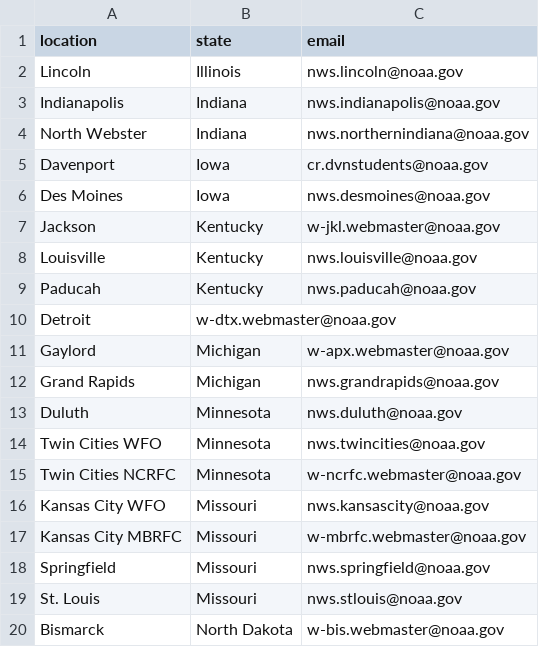
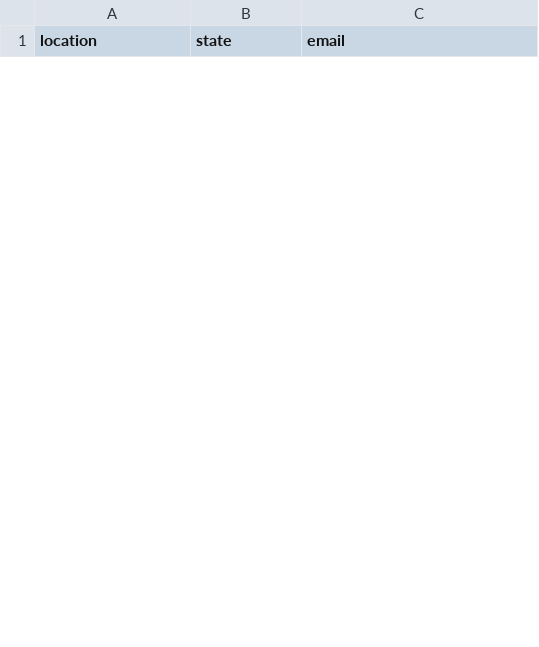
Before and after one commit to leharris3/automail, a CSV file: recipients.csv, drawn as a sheet; only a part is shown; removed rows and columns are numbered as before the commit, all else as after; the diff covers the shown part only; the diff names each change by its address in the sheet, - before the commit and + after, or states it on an @@ line.

```diff
--- a/recipients.csv
+++ b/recipients.csv
-row 2: Lincoln | Illinois | nws.lincoln@noaa.gov
-row 3: Indianapolis | Indiana | nws.indianapolis@noaa.gov
-row 4: North Webster | Indiana | nws.northernindiana@noaa.gov
-row 5: Davenport | Iowa | cr.dvnstudents@noaa.gov
-row 6: Des Moines | Iowa | nws.desmoines@noaa.gov
-row 7: Jackson | Kentucky | w-jkl.webmaster@noaa.gov
-row 8: Louisville | Kentucky | nws.louisville@noaa.gov
-row 9: Paducah | Kentucky | nws.paducah@noaa.gov
-row 10: Detroit | w-dtx.webmaster@noaa.gov
-row 11: Gaylord | Michigan | w-apx.webmaster@noaa.gov
-row 12: Grand Rapids | Michigan | nws.grandrapids@noaa.gov
-row 13: Duluth | Minnesota | nws.duluth@noaa.gov
-row 14: Twin Cities WFO | Minnesota | nws.twincities@noaa.gov
-row 15: Twin Cities NCRFC | Minnesota | w-ncrfc.webmaster@noaa.gov
-row 16: Kansas City WFO | Missouri | nws.kansascity@noaa.gov
-row 17: Kansas City MBRFC | Missouri | w-mbrfc.webmaster@noaa.gov
-row 18: Springfield | Missouri | nws.springfield@noaa.gov
-row 19: St. Louis | Missouri | nws.stlouis@noaa.gov
-row 20: Bismarck | North Dakota | w-bis.webmaster@noaa.gov
```
Also changed, not shown: 26 added rows and 8 removed rows elsewhere in this file, 1 other file.
